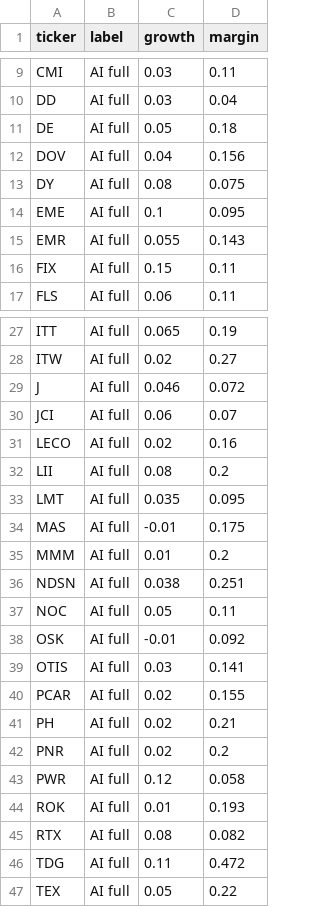
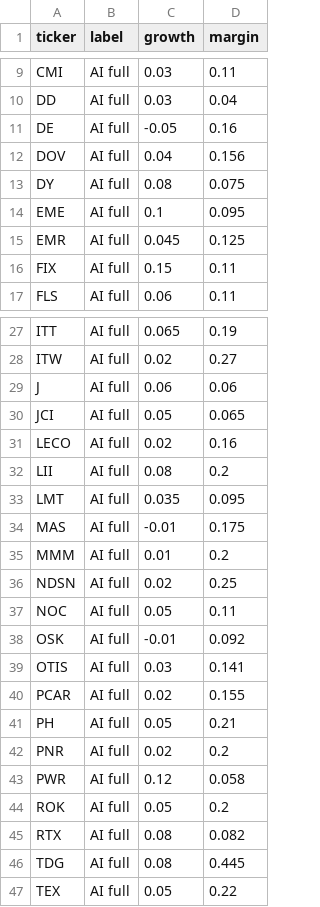
Before and after one commit to conorfinnegan-afk/fin4453-project-d, a CSV file: data/lm_forecasts.csv, drawn as a sheet; only a part is shown, gaps mark what is left out; the diff covers the shown part only.

Commit message:
Rerun LM forecasts for 9 non-December filers on fiscal-2024 10-Ks (lm_forecasts.csv)

```diff
--- a/data/lm_forecasts.csv
+++ b/data/lm_forecasts.csv
@@ -10,3 +10,3 @@ CMI,AI full,0.03,0.11
 DD,AI full,0.03,0.04
-DE,AI full,0.05,0.18
+DE,AI full,-0.05,0.16
 DOV,AI full,0.04,0.156
@@ -14,3 +14,3 @@ DY,AI full,0.08,0.075
 EME,AI full,0.1,0.095
-EMR,AI full,0.055,0.143
+EMR,AI full,0.045,0.125
 FIX,AI full,0.15,0.11
@@ -28,4 +28,4 @@ ITT,AI full,0.065,0.19
 ITW,AI full,0.02,0.27
-J,AI full,0.046,0.072
-JCI,AI full,0.06,0.07
+J,AI full,0.06,0.06
+JCI,AI full,0.05,0.065
 LECO,AI full,0.02,0.16
@@ -35,3 +35,3 @@ MAS,AI full,-0.01,0.175
 MMM,AI full,0.01,0.2
-NDSN,AI full,0.038,0.251
+NDSN,AI full,0.02,0.25
 NOC,AI full,0.05,0.11
@@ -40,8 +40,8 @@ OTIS,AI full,0.03,0.141
 PCAR,AI full,0.02,0.155
-PH,AI full,0.02,0.21
+PH,AI full,0.05,0.21
 PNR,AI full,0.02,0.2
 PWR,AI full,0.12,0.058
-ROK,AI full,0.01,0.193
+ROK,AI full,0.05,0.2
 RTX,AI full,0.08,0.082
-TDG,AI full,0.11,0.472
+TDG,AI full,0.08,0.445
 TEX,AI full,0.05,0.22
```
Also changed, not shown: 5 edited cells elsewhere in this file.
